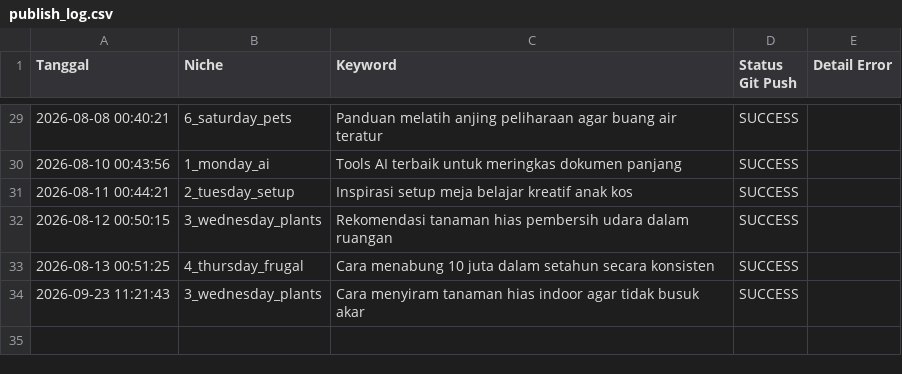
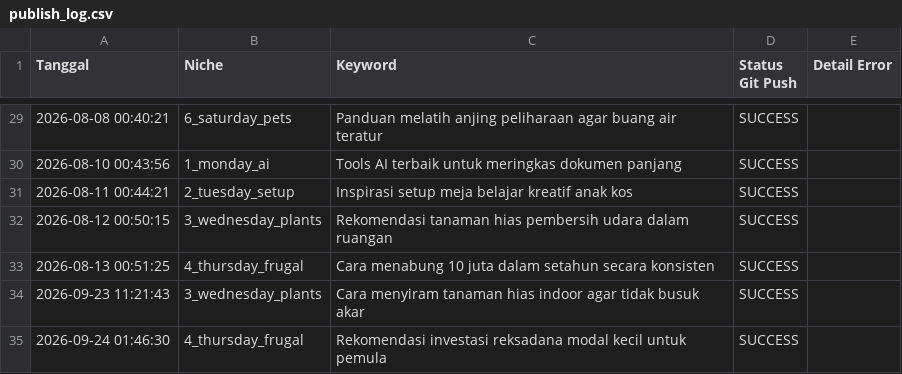
Before and after one commit to visualmulia/ALwrity, a CSV file: publish_log.csv, drawn as a sheet; only a part is shown, gaps mark what is left out; the diff names each change by its address in the sheet, - before the commit and + after, or states it on an @@ line.

```diff
--- a/publish_log.csv
+++ b/publish_log.csv
+row 35: 2026-09-24 01:46:30 | 4_thursday_frugal | Rekomendasi investasi reksadana modal kecil untuk pemula | SUCCESS
```
Also changed, not shown: 1 other file.
